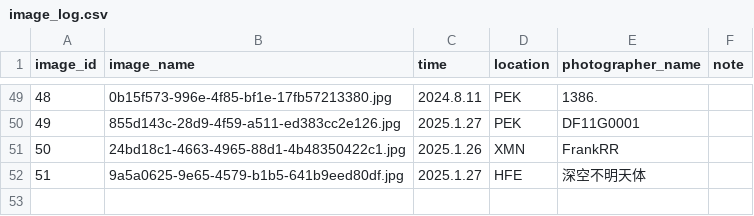
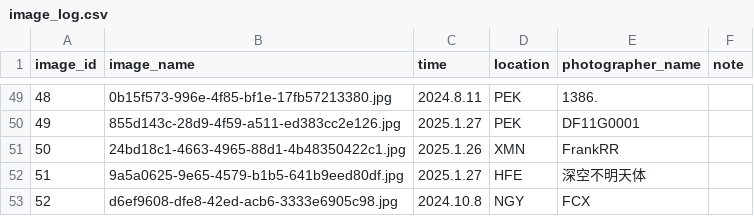
Before and after one commit to CuteNewWebDeveloper/CuteNew_gallery, a CSV file: docs/images/image_log.csv, drawn as a sheet; only a part is shown, gaps mark what is left out.

```diff
--- a/docs/images/image_log.csv
+++ b/docs/images/image_log.csv
@@ -52 +52,2 @@ image_id,image_name,time,location,photographer_name,note
 51,9a5a0625-9e65-4579-b1b5-641b9eed80df.jpg,2025.1.27,HFE,深空不明天体,
+52,d6ef9608-dfe8-42ed-acb6-3333e6905c98.jpg,2024.10.8,NGY,FCX,
```
Also changed, not shown: 6 other files.
